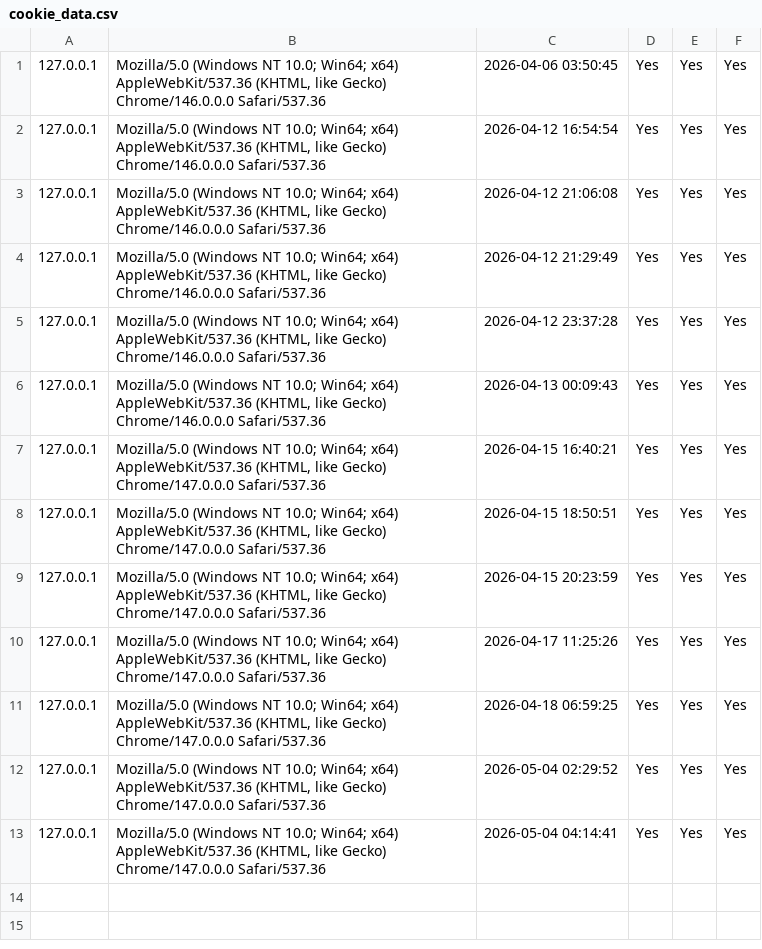
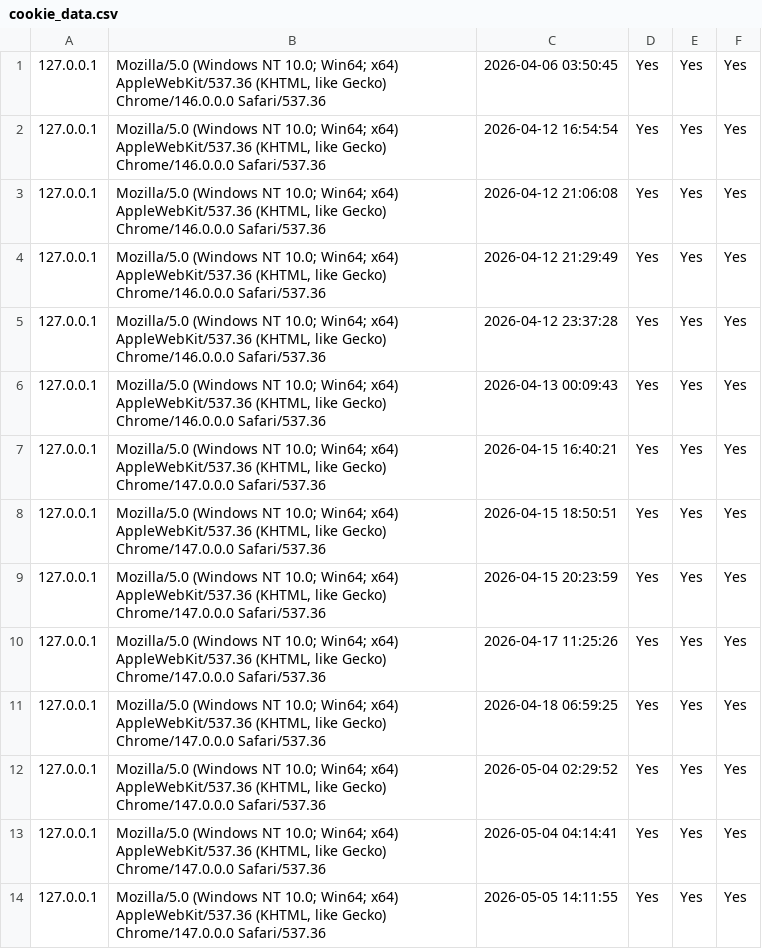
Before and after one commit to Abdulwahed-alhallak/sukounalbunyan.ae, a CSV file: storage/app/cookie_data.csv, drawn as a sheet; the diff names each change by its address in the sheet, - before the commit and + after, or states it on an @@ line.

```diff
--- a/storage/app/cookie_data.csv
+++ b/storage/app/cookie_data.csv
+row 14: 127.0.0.1 | Mozilla/5.0 (Windows NT 10.0; Win64; x64) AppleWebKit/537.36 (KHTML, like Gecko) Chrome/147.0.0.0 Safari/537.36 | 2026-05-05 14:11:55 | Yes | Yes | Yes
```
Also changed, not shown: 4 other files.
